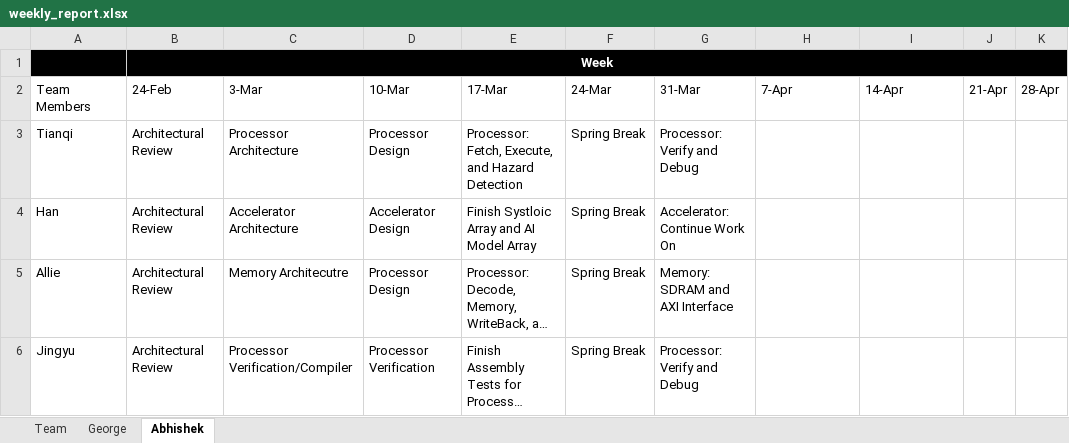
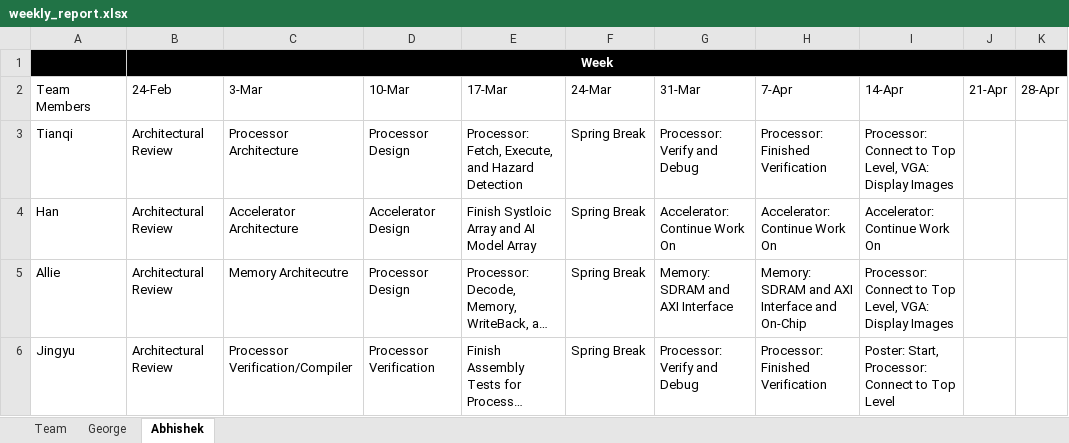
Before and after one commit to AllieBacholl/face-filter-website, an Excel workbook: report/weekly_report.xlsx, sheet Abhishek, drawn as a sheet; long unchanged cells end in …; values as stored, in another font and other column widths than the file's, no borders; table styles not drawn; the diff names each change by its address in the sheet, - before the commit and + after, or states it on an @@ line.

Commit message:
Weekly Update

```diff
--- a/report/weekly_report.xlsx (sheet Abhishek)
+++ b/report/weekly_report.xlsx (sheet Abhishek)
-H3: (empty)
+H3: Processor: Finished Verification
-I3: (empty)
+I3: Processor: Connect to Top Level, VGA: Display Images
-H4: (empty)
+H4: Accelerator: Continue Work On
-I4: (empty)
+I4: Accelerator: Continue Work On
-H5: (empty)
+H5: Memory: SDRAM and AXI Interface and On-Chip
-I5: (empty)
+I5: Processor: Connect to Top Level, VGA: Display Images
-H6: (empty)
+H6: Processor: Finished Verification
-I6: (empty)
+I6: Poster: Start, Processor: Connect to Top Level
```
